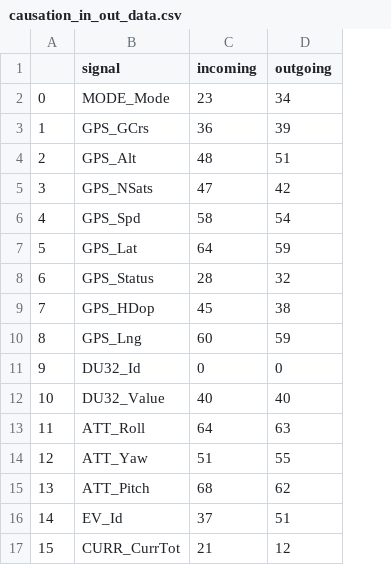
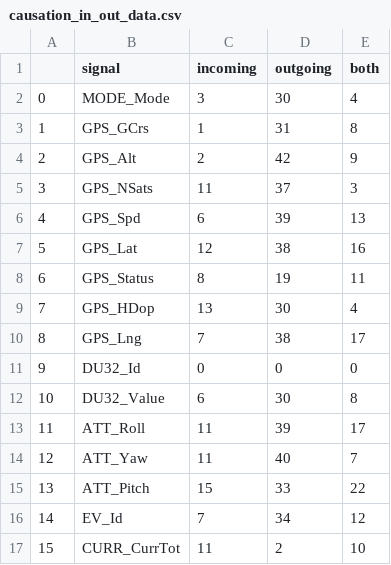
Before and after one commit to Husseinjd/DroneCrashDetection, a CSV file: stats_files/causation_in_out_data.csv, drawn as a sheet; only a part is shown; the diff covers the shown part only; the diff names each change by its address in the sheet, - before the commit and + after, or states it on an @@ line.

```diff
--- a/stats_files/causation_in_out_data.csv
+++ b/stats_files/causation_in_out_data.csv
+column E (both), rows 2-17: 4 | 8 | 9 | 3 | 13 | 16 | 11 | 4 | 17 | 0 | 8 | 17 | 7 | 22 | 12 | 10
-C2 (incoming): 23
+C2 (incoming): 3
-D2 (outgoing): 34
+D2 (outgoing): 30
-C3 (incoming): 36
+C3 (incoming): 1
-D3 (outgoing): 39
+D3 (outgoing): 31
-C4 (incoming): 48
+C4 (incoming): 2
-D4 (outgoing): 51
+D4 (outgoing): 42
-C5 (incoming): 47
+C5 (incoming): 11
-D5 (outgoing): 42
+D5 (outgoing): 37
-C6 (incoming): 58
+C6 (incoming): 6
-D6 (outgoing): 54
+D6 (outgoing): 39
-C7 (incoming): 64
+C7 (incoming): 12
-D7 (outgoing): 59
+D7 (outgoing): 38
-C8 (incoming): 28
+C8 (incoming): 8
-D8 (outgoing): 32
+D8 (outgoing): 19
-C9 (incoming): 45
+C9 (incoming): 13
-D9 (outgoing): 38
+D9 (outgoing): 30
-C10 (incoming): 60
+C10 (incoming): 7
-D10 (outgoing): 59
+D10 (outgoing): 38
-C12 (incoming): 40
+C12 (incoming): 6
-D12 (outgoing): 40
+D12 (outgoing): 30
-C13 (incoming): 64
+C13 (incoming): 11
-D13 (outgoing): 63
+D13 (outgoing): 39
-C14 (incoming): 51
+C14 (incoming): 11
-D14 (outgoing): 55
+D14 (outgoing): 40
-C15 (incoming): 68
+C15 (incoming): 15
-D15 (outgoing): 62
+D15 (outgoing): 33
-C16 (incoming): 37
+C16 (incoming): 7
-D16 (outgoing): 51
+D16 (outgoing): 34
-C17 (incoming): 21
+C17 (incoming): 11
-D17 (outgoing): 12
+D17 (outgoing): 2
```
Also changed, not shown: 143 edited cells elsewhere in this file, 8 other files.
